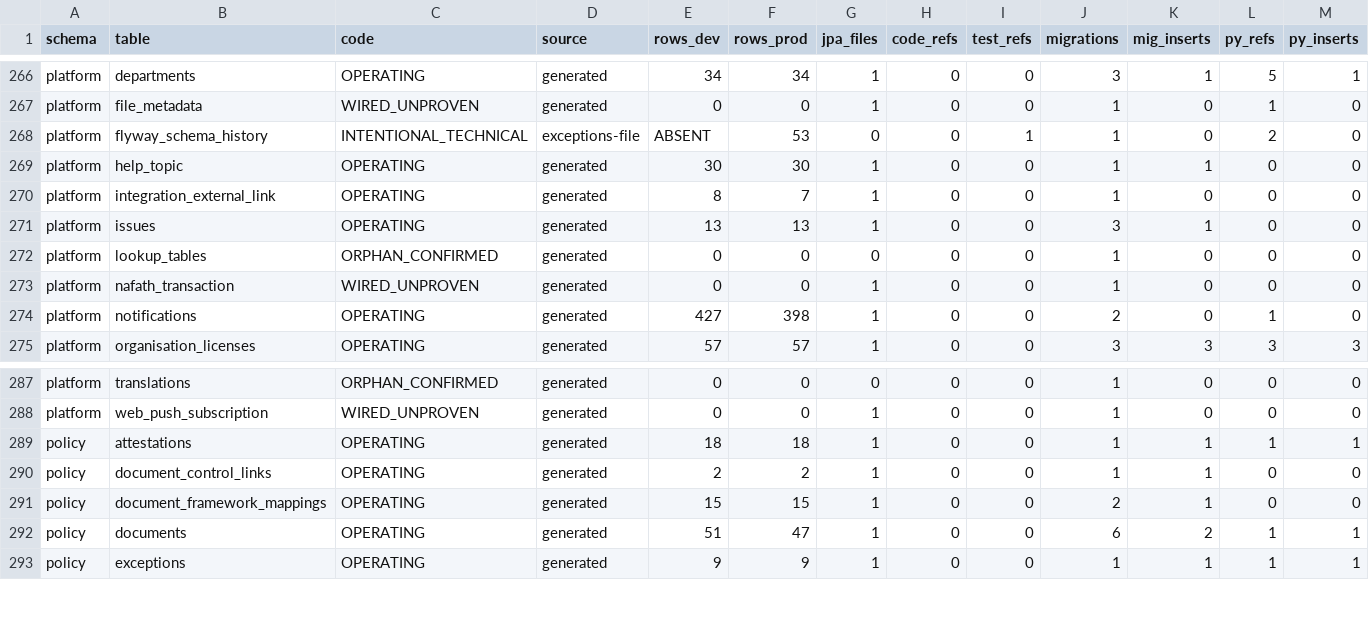
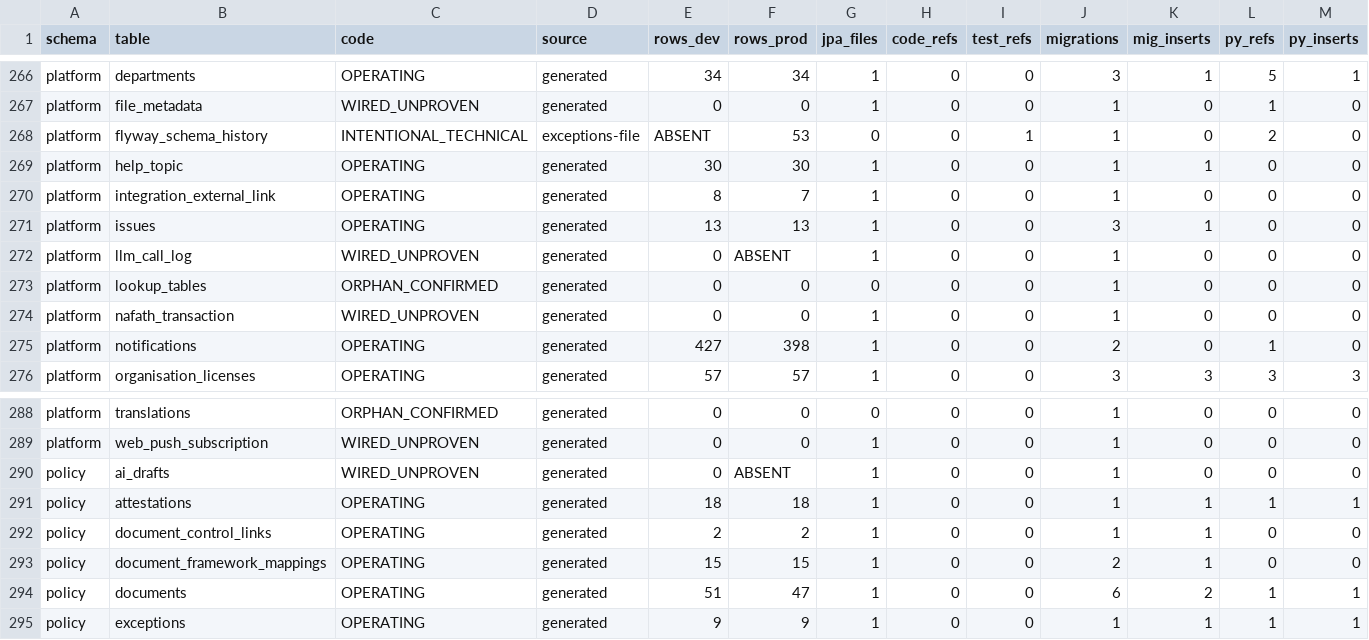
Before and after one commit to IR04dy/GRC, a CSV file: TSS-GRC-Platform-Bible/Appendix/TABLE_DISPOSITION_REGISTER.csv, drawn as a sheet; only a part is shown, gaps mark what is left out; rows hold the shown columns only; the diff names each change by its address in the sheet, - before the commit and + after, or states it on an @@ line.

Commit message:
feat(policy): add multi-provider LLM policy drafting service and bilingual studio (V401)
- Add V401__policy_ai_drafting.sql creating platform.llm_call_log and policy.ai_drafts
  with status CHECK constraints, FK to policy.documents, filtered tenant indexes, and
  THROW self-checks 57401-57405 (applied twice on dev TSS_GRC).
- Add multi-provider LLM gateway under module/integrations/llm supporting LOCAL_OPENAI
  (Ollama/vLLM/LM Studio/llama.cpp without requiring an API key), GEMINI, OPENAI_COMPATIBLE,
  AZURE_OPENAI, ANTHROPIC, and hermetic STUB default, plus PromptSanitizer hook, SHA-256
  prompt hashing, and per-tenant 24h token quota metering.
- Add asynchronous bilingual policy drafting service under module/policy/drafting
  (202 Accepted + @Async PolicyDraftAsyncWorker + RealtimeBroadcaster + NotificationService),
  citation validation, human review/edit/reject, and promotion into PolicyManagementService
  at DRAFT status as a single combined EN+AR Markdown document with C-6 SoD preserved.
- Add PolicyAiDraftTab studio and typed policyDrafts client in tss-grc-ui-v2 wired into
  PolicyManagementPage.
- Update CLAUDE.md, MEASURED_BASELINE.md, baseline_census.py, and TABLE_DISPOSITION_REGISTER.csv
  for V401 and the two new JPA entities.

```diff
--- a/TSS-GRC-Platform-Bible/Appendix/TABLE_DISPOSITION_REGISTER.csv
+++ b/TSS-GRC-Platform-Bible/Appendix/TABLE_DISPOSITION_REGISTER.csv
+row 272: platform | llm_call_log | WIRED_UNPROVEN | generated | 0 | ABSENT | 1 | 0 | 0 | 1 | 0 | 0 | 0
+row 290: policy | ai_drafts | WIRED_UNPROVEN | generated | 0 | ABSENT | 1 | 0 | 0 | 1 | 0 | 0 | 0
```
Also changed, not shown: 39 other files.
